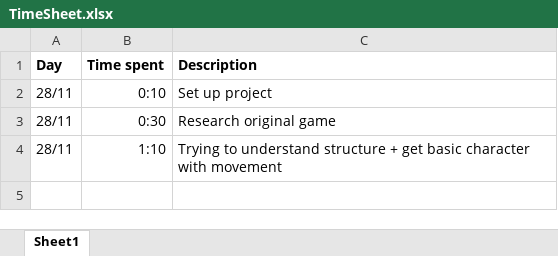
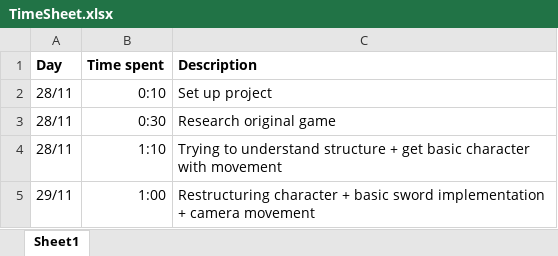
Before and after one commit to TackyTortoise/Secret-of-Evermore, an Excel workbook: Documents/TimeSheet.xlsx, sheet Sheet1, drawn as a sheet; values as stored, in another font and other column widths than the file's, no borders; the diff names each change by its address in the sheet, - before the commit and + after, or states it on an @@ line.

Commit message:
Character restructure + item, weapon and sword class + camera movement
Changed character spawning
Created Item base class
Created Weapon base class
Created Sword class with basic attack
Created Camera movement

```diff
--- a/Documents/TimeSheet.xlsx (sheet Sheet1)
+++ b/Documents/TimeSheet.xlsx (sheet Sheet1)
+row 5: 29/11 | 1:00 | Restructuring character + basic sword implementation + camera movement
```
Also changed, not shown: 24 other files.
